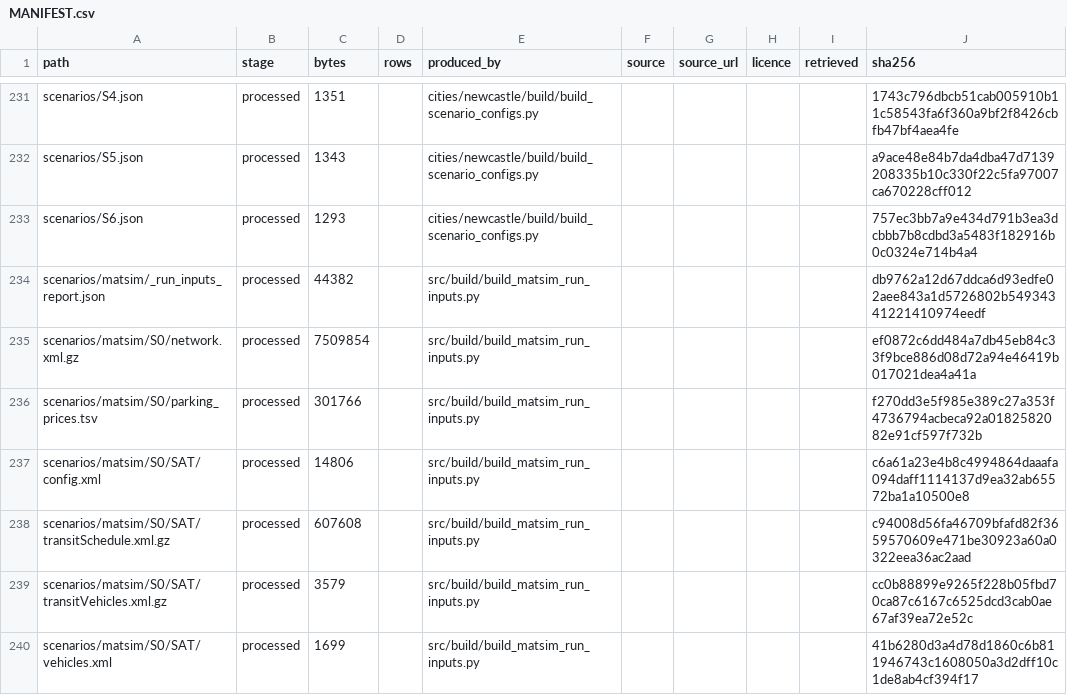
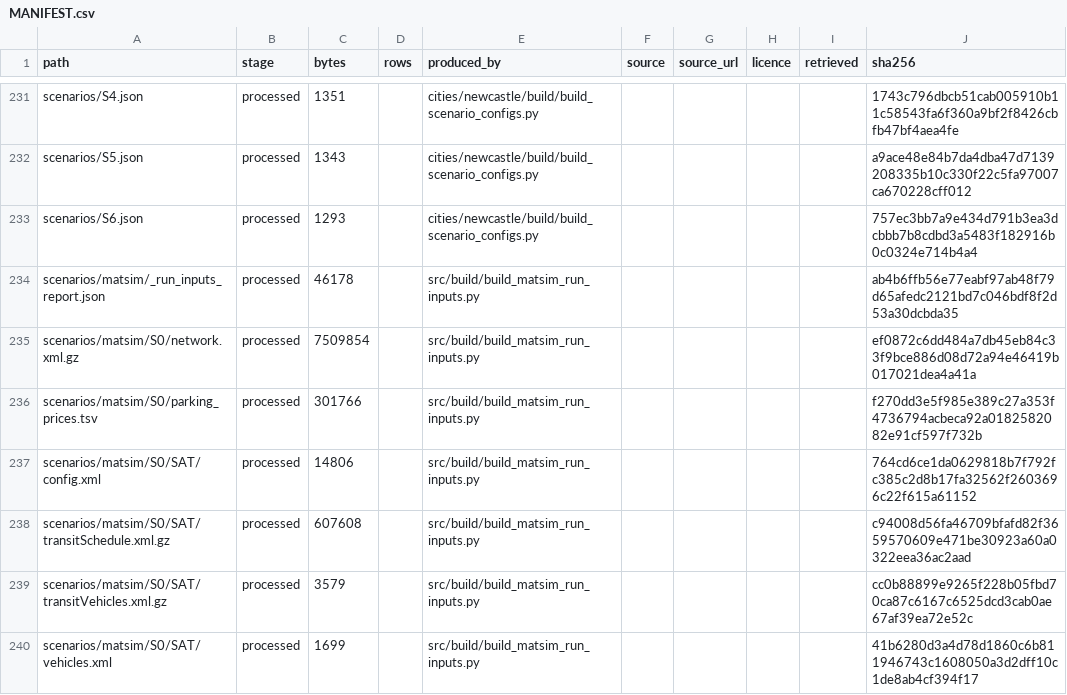
Before and after one commit to praneetdhoolia/city-digital-twin, a CSV file: cities/newcastle/data/MANIFEST.csv, drawn as a sheet; only a part is shown, gaps mark what is left out; the diff covers the shown part only.

```diff
--- a/cities/newcastle/data/MANIFEST.csv
+++ b/cities/newcastle/data/MANIFEST.csv
@@ -233,6 +233,6 @@ scenarios/S5.json,processed,1343,,cities/newcastle/build/build_scenario_configs.
 scenarios/S6.json,processed,1293,,cities/newcastle/build/build_scenario_configs.py,,,,,757ec3bb7a9e434d791b3ea3dcbbb7b8cdbd3a5483f182916b0c0324e714b4a4
-scenarios/matsim/_run_inputs_report.json,processed,44382,,src/build/build_matsim_run_inputs.py,,,,,db9762a12d67ddca6d93edfe02aee843a1d5726802b54934341221410974eedf
+scenarios/matsim/_run_inputs_report.json,processed,46178,,src/build/build_matsim_run_inputs.py,,,,,ab4b6ffb56e77eabf97ab48f79d65afedc2121bd7c046bdf8f2d53a30dcbda35
 scenarios/matsim/S0/network.xml.gz,processed,7509854,,src/build/build_matsim_run_inputs.py,,,,,ef0872c6dd484a7db45eb84c33f9bce886d08d72a94e46419b017021dea4a41a
 scenarios/matsim/S0/parking_prices.tsv,processed,301766,,src/build/build_matsim_run_inputs.py,,,,,f270dd3e5f985e389c27a353f4736794acbeca92a0182582082e91cf597f732b
-scenarios/matsim/S0/SAT/config.xml,processed,14806,,src/build/build_matsim_run_inputs.py,,,,,c6a61a23e4b8c4994864daaafa094daff1114137d9ea32ab65572ba1a10500e8
+scenarios/matsim/S0/SAT/config.xml,processed,14806,,src/build/build_matsim_run_inputs.py,,,,,764cd6ce1da0629818b7f792fc385c2d8b17fa32562f2603696c22f615a61152
 scenarios/matsim/S0/SAT/transitSchedule.xml.gz,processed,607608,,src/build/build_matsim_run_inputs.py,,,,,c94008d56fa46709bfafd82f3659570609e471be30923a60a0322eea36ac2aad
```
Also changed, not shown: 37 edited cells elsewhere in this file, 17 other files.
